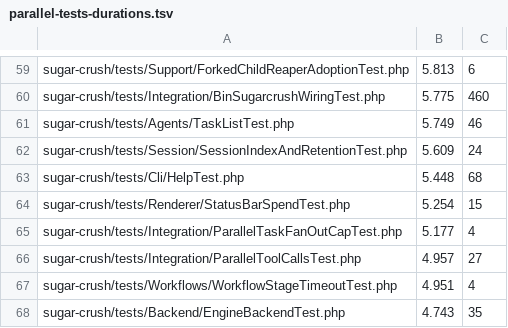
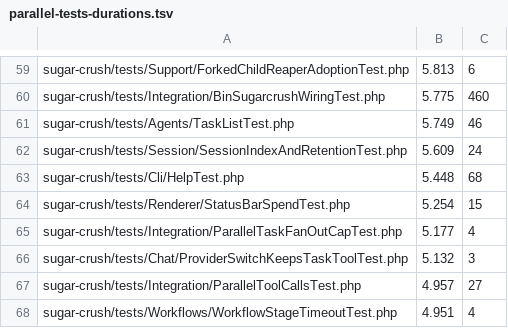
Before and after one commit to detain/sugarcraft, a TSV file: scripts/parallel-tests-durations.tsv, drawn as a sheet; only a part is shown, gaps mark what is left out; the shorter side is filled out with more unchanged rows; the diff names each change by its address in the sheet, - before the commit and + after, or states it on an @@ line.

```diff
--- a/scripts/parallel-tests-durations.tsv
+++ b/scripts/parallel-tests-durations.tsv
+row 66: sugar-crush/tests/Chat/ProviderSwitchKeepsTaskToolTest.php | 5.132 | 3
```
Also changed, not shown: 5 other files.
